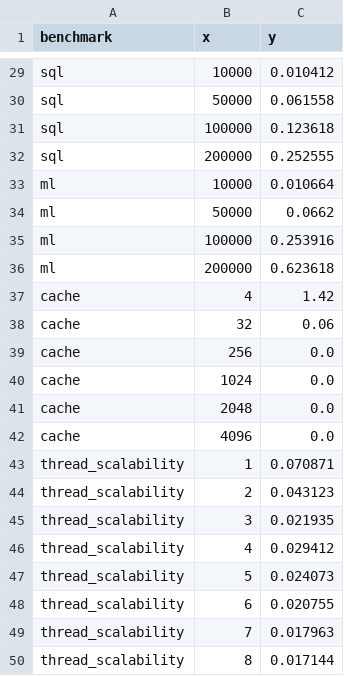
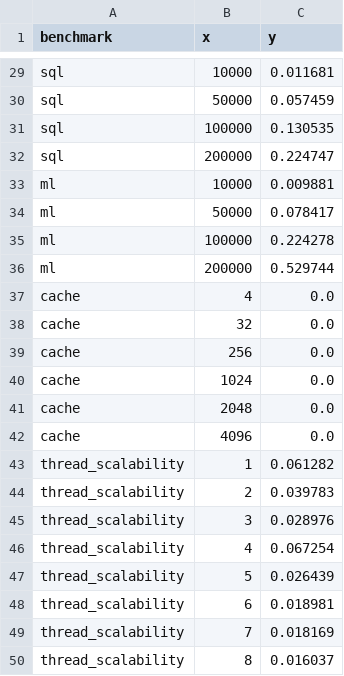
Before and after one commit to Calculatoare-Numerice-Proiect/CN_bonus_Daria_Radu, a CSV file: results/processed/all_results.csv, drawn as a sheet; only a part is shown, gaps mark what is left out; the diff covers the shown part only; the diff names each change by its address in the sheet, - before the commit and + after, or states it on an @@ line.

```diff
--- a/results/processed/all_results.csv
+++ b/results/processed/all_results.csv
-C29 (y): 0.010412
+C29 (y): 0.011681
-C30 (y): 0.061558
+C30 (y): 0.057459
-C31 (y): 0.123618
+C31 (y): 0.130535
-C32 (y): 0.252555
+C32 (y): 0.224747
-C33 (y): 0.010664
+C33 (y): 0.009881
-C34 (y): 0.0662
+C34 (y): 0.078417
-C35 (y): 0.253916
+C35 (y): 0.224278
-C36 (y): 0.623618
+C36 (y): 0.529744
-C37 (y): 1.42
+C37 (y): 0.0
-C38 (y): 0.06
+C38 (y): 0.0
-C43 (y): 0.070871
+C43 (y): 0.061282
-C44 (y): 0.043123
+C44 (y): 0.039783
-C45 (y): 0.021935
+C45 (y): 0.028976
-C46 (y): 0.029412
+C46 (y): 0.067254
-C47 (y): 0.024073
+C47 (y): 0.026439
-C48 (y): 0.020755
+C48 (y): 0.018981
-C49 (y): 0.017963
+C49 (y): 0.018169
-C50 (y): 0.017144
+C50 (y): 0.016037
```
Also changed, not shown: 22 edited cells elsewhere in this file, 19 other files.
